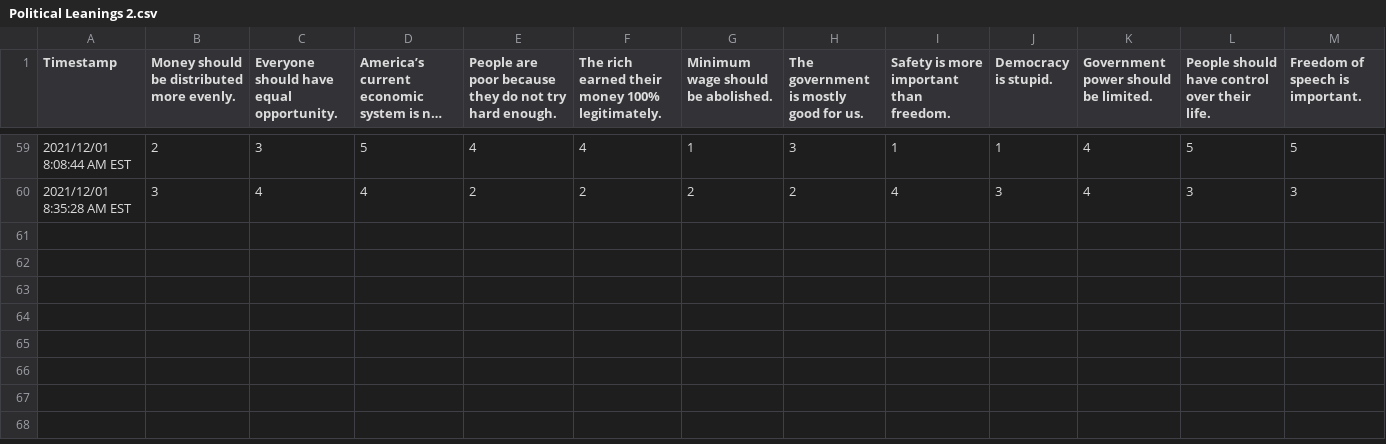
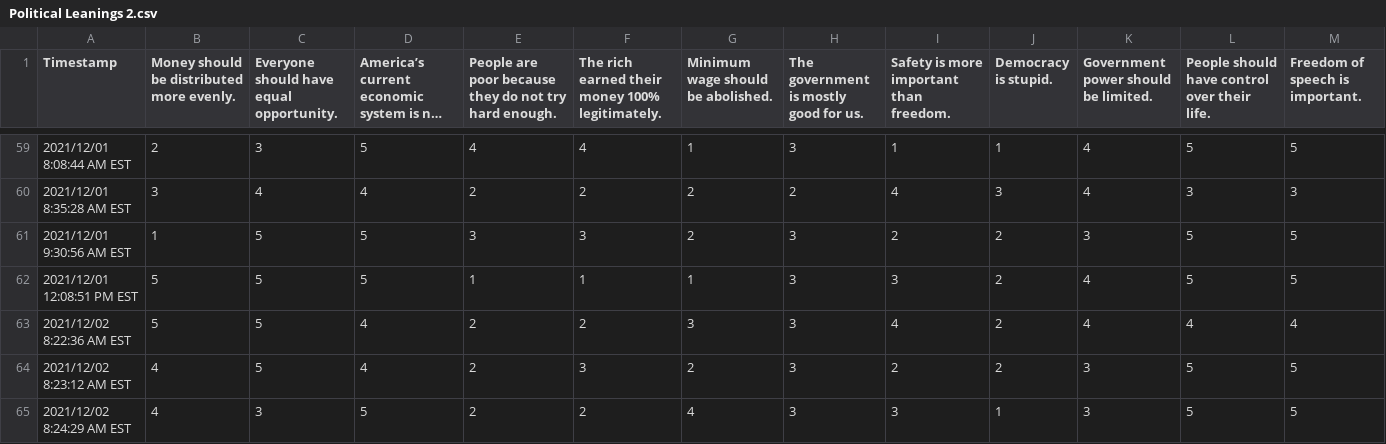
Before and after one commit to HallowedDust5/Stats-Stuff, a CSV file: Political Leanings 2.csv, drawn as a sheet; only a part is shown, gaps mark what is left out; long unchanged cells end in …; the diff names each change by its address in the sheet, - before the commit and + after, or states it on an @@ line.

```diff
--- a/Political Leanings 2.csv
+++ b/Political Leanings 2.csv
+row 61: 2021/12/01 9:30:56 AM EST | 1 | 5 | 5 | 3 | 3 | 2 | 3 | 2 | 2 | 3 | 5 | 5
+row 62: 2021/12/01 12:08:51 PM EST | 5 | 5 | 5 | 1 | 1 | 1 | 3 | 3 | 2 | 4 | 5 | 5
+row 63: 2021/12/02 8:22:36 AM EST | 5 | 5 | 4 | 2 | 2 | 3 | 3 | 4 | 2 | 4 | 4 | 4
+row 64: 2021/12/02 8:23:12 AM EST | 4 | 5 | 4 | 2 | 3 | 2 | 3 | 2 | 2 | 3 | 5 | 5
+row 65: 2021/12/02 8:24:29 AM EST | 4 | 3 | 5 | 2 | 2 | 4 | 3 | 3 | 1 | 3 | 5 | 5
```
Also changed, not shown: Political Leanings 1.csv, 2 other files.
